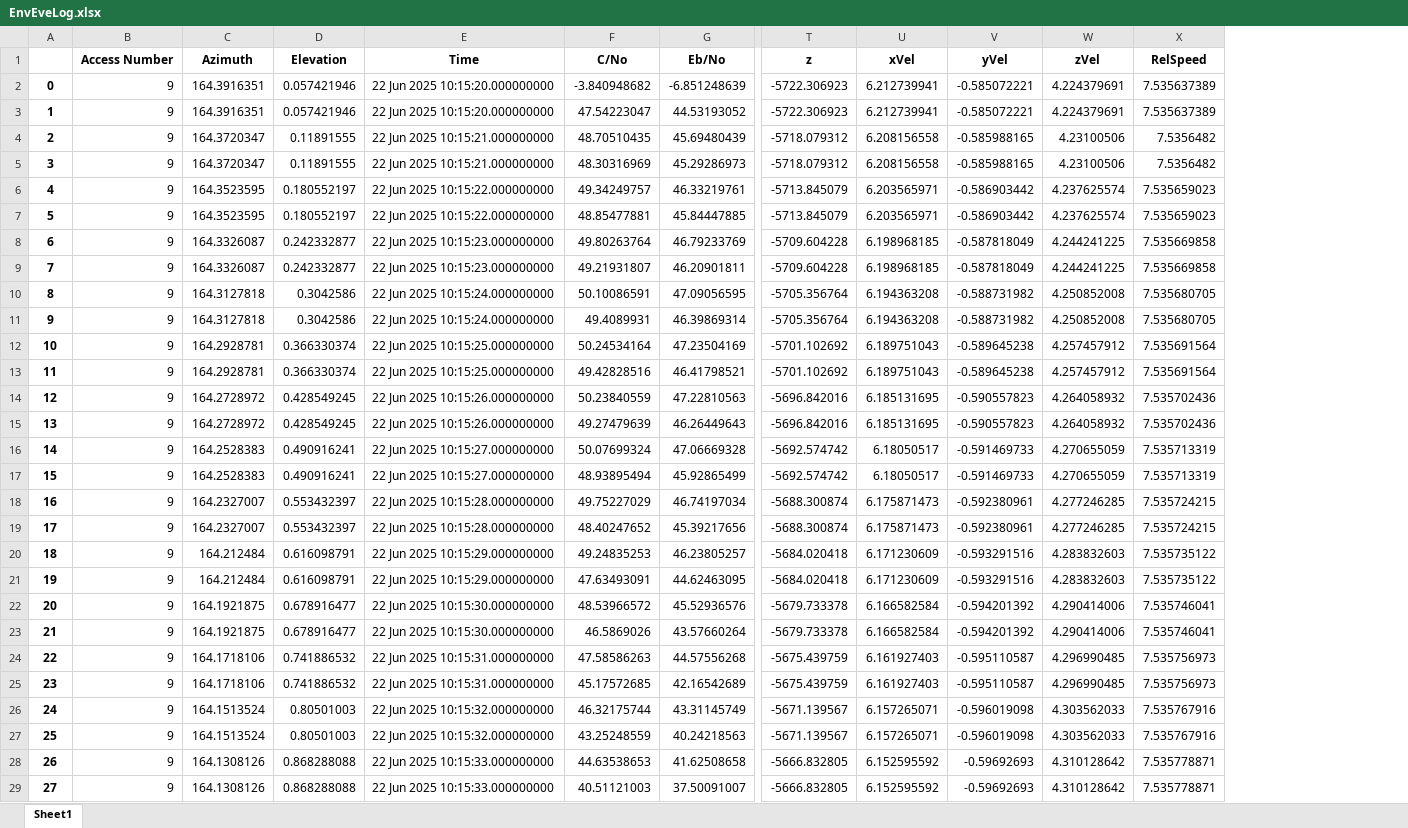
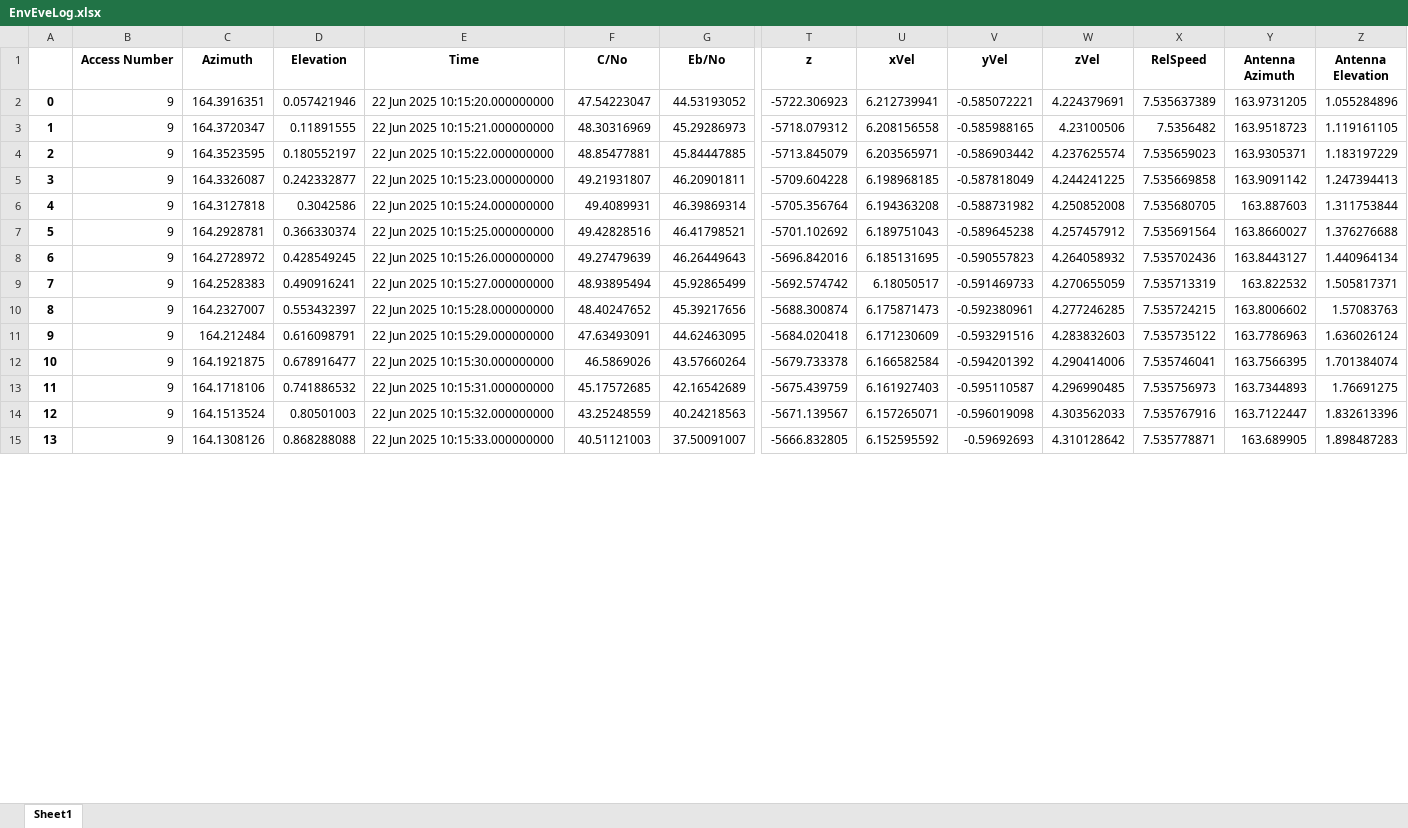
Before and after one commit to IgnacioIbanezSala/STKControl, an Excel workbook: Reports/EnvEveLog.xlsx, sheet Sheet1, drawn as a sheet; only a part is shown, gaps mark what is left out; values as stored, in another font and other column widths than the file's, no borders; removed rows and columns are numbered as before the commit, all else as after; rows hold the shown columns only; the diff covers the shown part only; the diff names each change by its address in the sheet, - before the commit and + after, or states it on an @@ line.

```diff
--- a/Reports/EnvEveLog.xlsx (sheet Sheet1)
+++ b/Reports/EnvEveLog.xlsx (sheet Sheet1)
+column Y (Antenna Azimuth), rows 2-15: 163.9731205 | 163.9518723 | 163.9305371 | 163.9091142 | 163.887603 | 163.8660027 | 163.8443127 | 163.822532 | 163.8006602 | 163.7786963 | 163.7566395 | 163.7344893 | 163.7122447 | 163.689905
+column Z (Antenna Elevation), rows 2-15: 1.055284896 | 1.119161105 | 1.183197229 | 1.247394413 | 1.311753844 | 1.376276688 | 1.440964134 | 1.505817371 | 1.57083763 | 1.636026124 | 1.701384074 | 1.76691275 | 1.832613396 | 1.898487283
-row 2: 0 | 9 | 164.3916351 | 0.057421946 | 22 Jun 2025 10:15:20.000000000 | -3.840948682 | -6.851248639 | -5722.306923 | 6.212739941 | -0.585072221 | 4.224379691 | 7.535637389
@@ column A renumbered between rows 2 and 26 @@
-row 4: 2 | 9 | 164.3720347 | 0.11891555 | 22 Jun 2025 10:15:21.000000000 | 48.70510435 | 45.69480439 | -5718.079312 | 6.208156558 | -0.585988165 | 4.23100506 | 7.5356482
-row 6: 4 | 9 | 164.3523595 | 0.180552197 | 22 Jun 2025 10:15:22.000000000 | 49.34249757 | 46.33219761 | -5713.845079 | 6.203565971 | -0.586903442 | 4.237625574 | 7.535659023
-row 8: 6 | 9 | 164.3326087 | 0.242332877 | 22 Jun 2025 10:15:23.000000000 | 49.80263764 | 46.79233769 | -5709.604228 | 6.198968185 | -0.587818049 | 4.244241225 | 7.535669858
-row 10: 8 | 9 | 164.3127818 | 0.3042586 | 22 Jun 2025 10:15:24.000000000 | 50.10086591 | 47.09056595 | -5705.356764 | 6.194363208 | -0.588731982 | 4.250852008 | 7.535680705
-row 12: 10 | 9 | 164.2928781 | 0.366330374 | 22 Jun 2025 10:15:25.000000000 | 50.24534164 | 47.23504169 | -5701.102692 | 6.189751043 | -0.589645238 | 4.257457912 | 7.535691564
-row 14: 12 | 9 | 164.2728972 | 0.428549245 | 22 Jun 2025 10:15:26.000000000 | 50.23840559 | 47.22810563 | -5696.842016 | 6.185131695 | -0.590557823 | 4.264058932 | 7.535702436
-row 16: 14 | 9 | 164.2528383 | 0.490916241 | 22 Jun 2025 10:15:27.000000000 | 50.07699324 | 47.06669328 | -5692.574742 | 6.18050517 | -0.591469733 | 4.270655059 | 7.535713319
-row 18: 16 | 9 | 164.2327007 | 0.553432397 | 22 Jun 2025 10:15:28.000000000 | 49.75227029 | 46.74197034 | -5688.300874 | 6.175871473 | -0.592380961 | 4.277246285 | 7.535724215
-row 20: 18 | 9 | 164.212484 | 0.616098791 | 22 Jun 2025 10:15:29.000000000 | 49.24835253 | 46.23805257 | -5684.020418 | 6.171230609 | -0.593291516 | 4.283832603 | 7.535735122
-row 22: 20 | 9 | 164.1921875 | 0.678916477 | 22 Jun 2025 10:15:30.000000000 | 48.53966572 | 45.52936576 | -5679.733378 | 6.166582584 | -0.594201392 | 4.290414006 | 7.535746041
-row 24: 22 | 9 | 164.1718106 | 0.741886532 | 22 Jun 2025 10:15:31.000000000 | 47.58586263 | 44.57556268 | -5675.439759 | 6.161927403 | -0.595110587 | 4.296990485 | 7.535756973
-row 26: 24 | 9 | 164.1513524 | 0.80501003 | 22 Jun 2025 10:15:32.000000000 | 46.32175744 | 43.31145749 | -5671.139567 | 6.157265071 | -0.596019098 | 4.303562033 | 7.535767916
-row 28: 26 | 9 | 164.1308126 | 0.868288088 | 22 Jun 2025 10:15:33.000000000 | 44.63538653 | 41.62508658 | -5666.832805 | 6.152595592 | -0.59692693 | 4.310128642 | 7.535778871
```
Also changed, not shown: 12 removed rows elsewhere in this sheet, Reports/EnvBobLog.xlsx, 6 other files.
